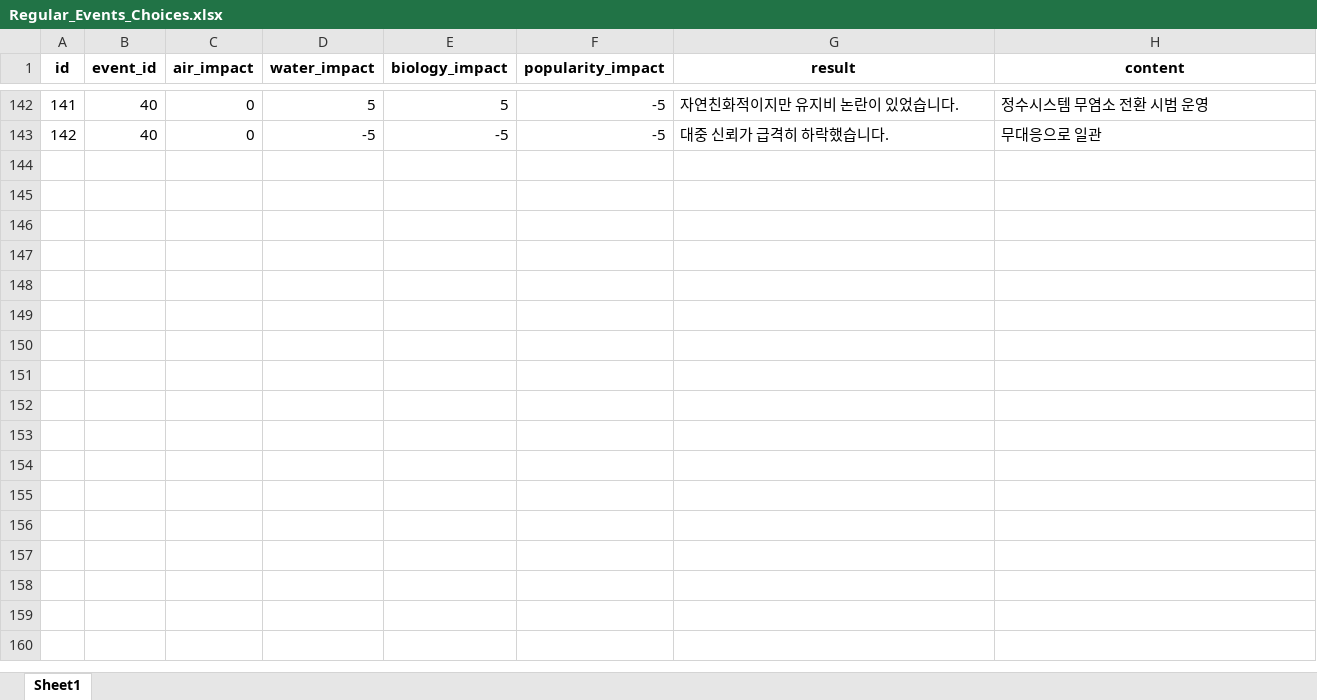
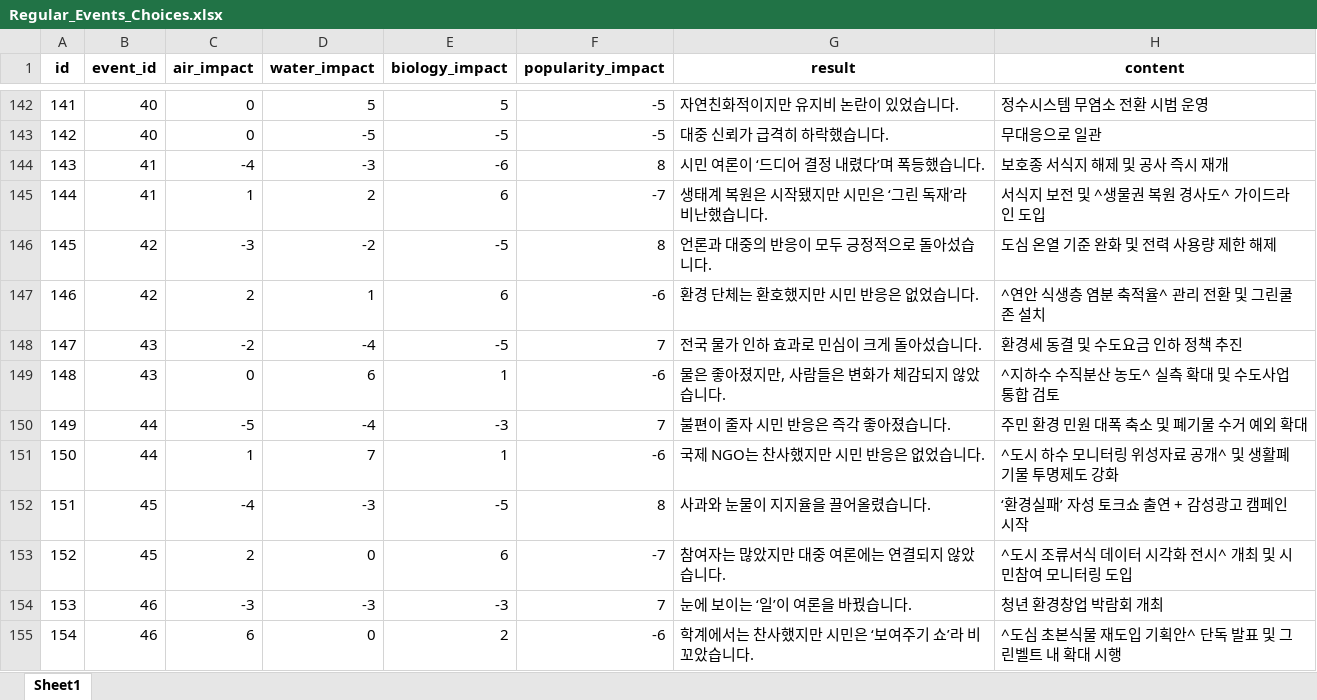
Before and after one commit to sBluePlanet/backend, an Excel workbook: src/main/resources/data/events/Regular_Events_Choices.xlsx, sheet Sheet1, drawn as a sheet; only a part is shown, gaps mark what is left out; values as stored, in another font and other column widths than the file's, no borders; charts and pictures not drawn; the diff covers the shown part only; the diff names each change by its address in the sheet, - before the commit and + after, or states it on an @@ line.

```diff
--- a/src/main/resources/data/events/Regular_Events_Choices.xlsx (sheet Sheet1)
+++ b/src/main/resources/data/events/Regular_Events_Choices.xlsx (sheet Sheet1)
+row 144: 143 | 41 | -4 | -3 | -6 | 8 | 시민 여론이 ‘드디어 결정 내렸다’며 폭등했습니다. | 보호종 서식지 해제 및 공사 즉시 재개
+row 145: 144 | 41 | 1 | 2 | 6 | -7 | 생태계 복원은 시작됐지만 시민은 ‘그린 독재’라 비난했습니다. | 서식지 보전 및 ^생물권 복원 경사도^ 가이드라인 도입
+row 146: 145 | 42 | -3 | -2 | -5 | 8 | 언론과 대중의 반응이 모두 긍정적으로 돌아섰습니다. | 도심 온열 기준 완화 및 전력 사용량 제한 해제
+row 147: 146 | 42 | 2 | 1 | 6 | -6 | 환경 단체는 환호했지만 시민 반응은 없었습니다. | ^연안 식생층 염분 축적율^ 관리 전환 및 그린쿨존 설치
+row 148: 147 | 43 | -2 | -4 | -5 | 7 | 전국 물가 인하 효과로 민심이 크게 돌아섰습니다. | 환경세 동결 및 수도요금 인하 정책 추진
+row 149: 148 | 43 | 0 | 6 | 1 | -6 | 물은 좋아졌지만, 사람들은 변화가 체감되지 않았습니다. | ^지하수 수직분산 농도^ 실측 확대 및 수도사업 통합 검토
+row 150: 149 | 44 | -5 | -4 | -3 | 7 | 불편이 줄자 시민 반응은 즉각 좋아졌습니다. | 주민 환경 민원 대폭 축소 및 폐기물 수거 예외 확대
+row 151: 150 | 44 | 1 | 7 | 1 | -6 | 국제 NGO는 찬사했지만 시민 반응은 없었습니다. | ^도시 하수 모니터링 위성자료 공개^ 및 생활폐기물 투명제도 강화
+row 152: 151 | 45 | -4 | -3 | -5 | 8 | 사과와 눈물이 지지율을 끌어올렸습니다. | ‘환경실패’ 자성 토크쇼 출연 + 감성광고 캠페인 시작
+row 153: 152 | 45 | 2 | 0 | 6 | -7 | 참여자는 많았지만 대중 여론에는 연결되지 않았습니다. | ^도시 조류서식 데이터 시각화 전시^ 개최 및 시민참여 모니터링 도입
+row 154: 153 | 46 | -3 | -3 | -3 | 7 | 눈에 보이는 ‘일’이 여론을 바꿨습니다. | 청년 환경창업 박람회 개최
+row 155: 154 | 46 | 6 | 0 | 2 | -6 | 학계에서는 찬사했지만 시민은 ‘보여주기 쇼’라 비꼬았습니다. | ^도심 초본식물 재도입 기획안^ 단독 발표 및 그린벨트 내 확대 시행
```
Also changed, not shown: 12 added rows elsewhere in this sheet, charts or pictures, src/main/resources/data/events/Regular_Events.xlsx, src/main/resources/data/events/Regular_Events_Keyword.xlsx, 19 other files.
